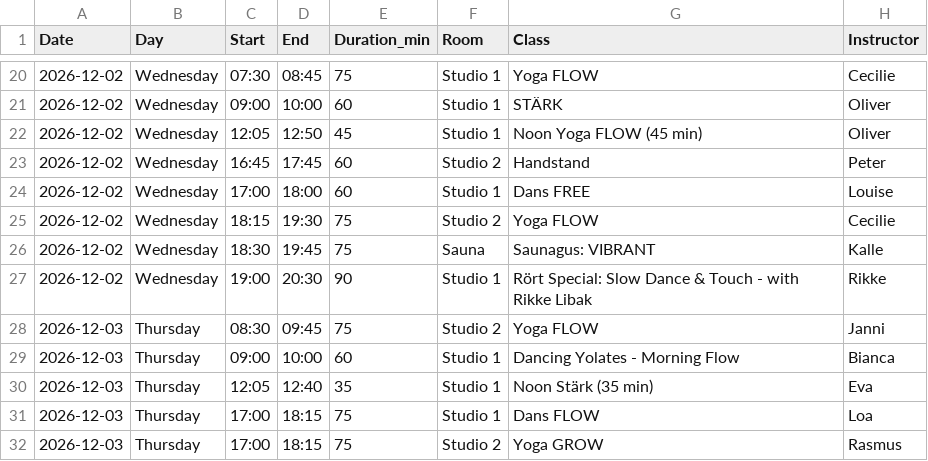
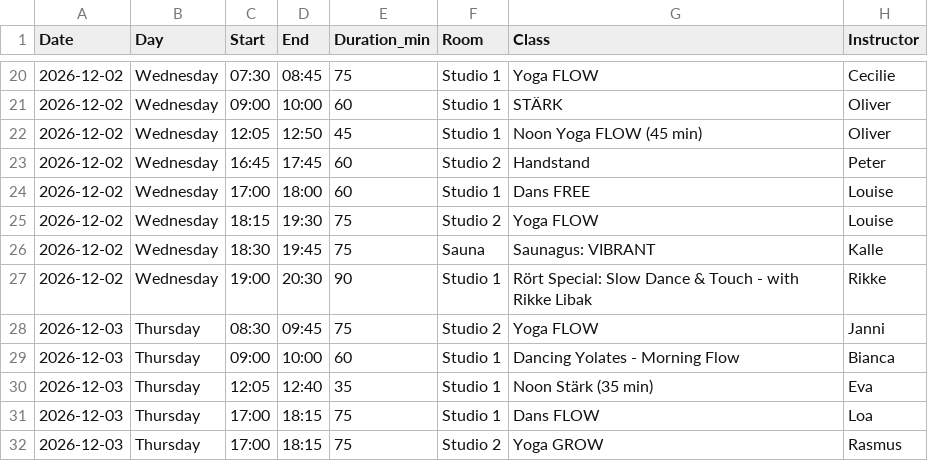
Before and after one commit to FreddyAngelo/rort-calendar, a CSV file: data/rort_schedule_week3.csv, drawn as a sheet; only a part is shown, gaps mark what is left out.

```diff
--- a/data/rort_schedule_week3.csv
+++ b/data/rort_schedule_week3.csv
@@ -24,3 +24,3 @@ Date,Day,Start,End,Duration_min,Room,Class,Instructor
 2026-12-02,Wednesday,17:00,18:00,60,Studio 1,Dans FREE,Louise
-2026-12-02,Wednesday,18:15,19:30,75,Studio 2,Yoga FLOW,Cecilie
+2026-12-02,Wednesday,18:15,19:30,75,Studio 2,Yoga FLOW,Louise
 2026-12-02,Wednesday,18:30,19:45,75,Sauna,Saunagus: VIBRANT,Kalle
```
Also changed, not shown: data/rort_schedule_week1.csv, data/rort_schedule_week4.csv, 2 other files.
